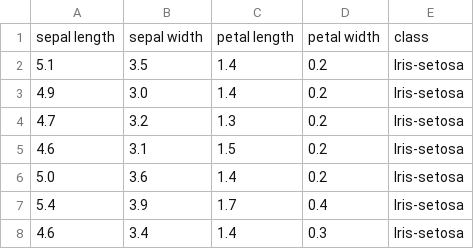
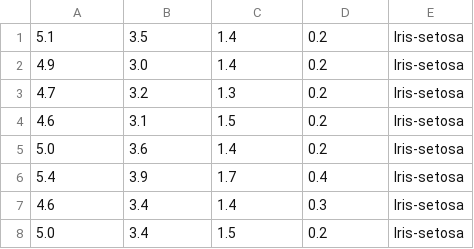
Before and after one commit to dannguyen99/machine_learning, a CSV file: II/labwork 1/iris.csv, drawn as a sheet; only a part is shown; the shorter side is filled out with more unchanged rows; the diff names each change by its address in the sheet, - before the commit and + after, or states it on an @@ line.

```diff
--- a/II/labwork 1/iris.csv
+++ b/II/labwork 1/iris.csv
-row 1: sepal length | sepal width | petal length | petal width | class
```
Also changed, not shown: 4 other files.
